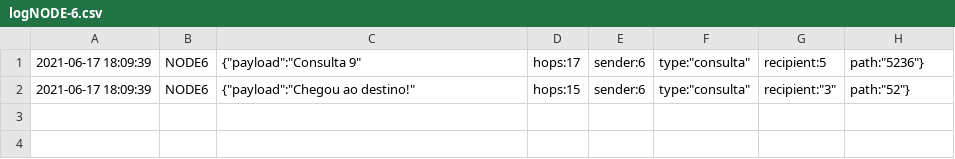
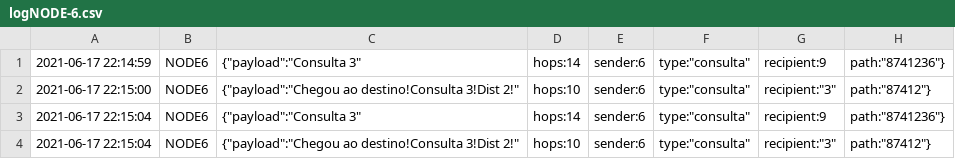
Before and after one commit to nandohdc/INF2545, a CSV file: project-3-love/log/logNODE-6.csv, drawn as a sheet.

```diff
--- a/project-3-love/log/logNODE-6.csv
+++ b/project-3-love/log/logNODE-6.csv
@@ -1,2 +1,4 @@
-2021-06-17 18:09:39 , NODE6 , {"payload":"Consulta 9","hops":17,"sender":6,"type":"consulta","recipient":5,"path":"5236"}
-2021-06-17 18:09:39 , NODE6 , {"payload":"Chegou ao destino!","hops":15,"sender":6,"type":"consulta","recipient":"3","path":"52"}
+2021-06-17 22:14:59 , NODE6 , {"payload":"Consulta 3","hops":14,"sender":6,"type":"consulta","recipient":9,"path":"8741236"}
+2021-06-17 22:15:00 , NODE6 , {"payload":"Chegou ao destino!Consulta 3!Dist 2!","hops":10,"sender":6,"type":"consulta","recipient":"3","path":"87412"}
+2021-06-17 22:15:04 , NODE6 , {"payload":"Consulta 3","hops":14,"sender":6,"type":"consulta","recipient":9,"path":"8741236"}
+2021-06-17 22:15:04 , NODE6 , {"payload":"Chegou ao destino!Consulta 3!Dist 2!","hops":10,"sender":6,"type":"consulta","recipient":"3","path":"87412"}
```
Also changed, not shown: project-3-love/log/logNODE-2.csv, project-3-love/log/logNODE-3.csv, 7 other files.
